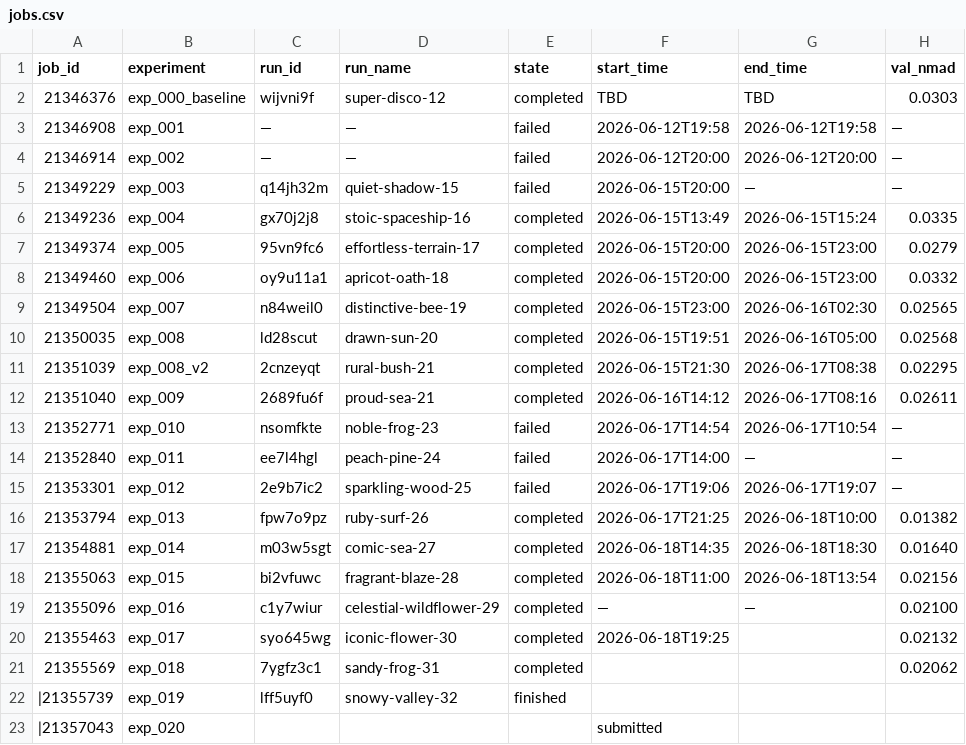
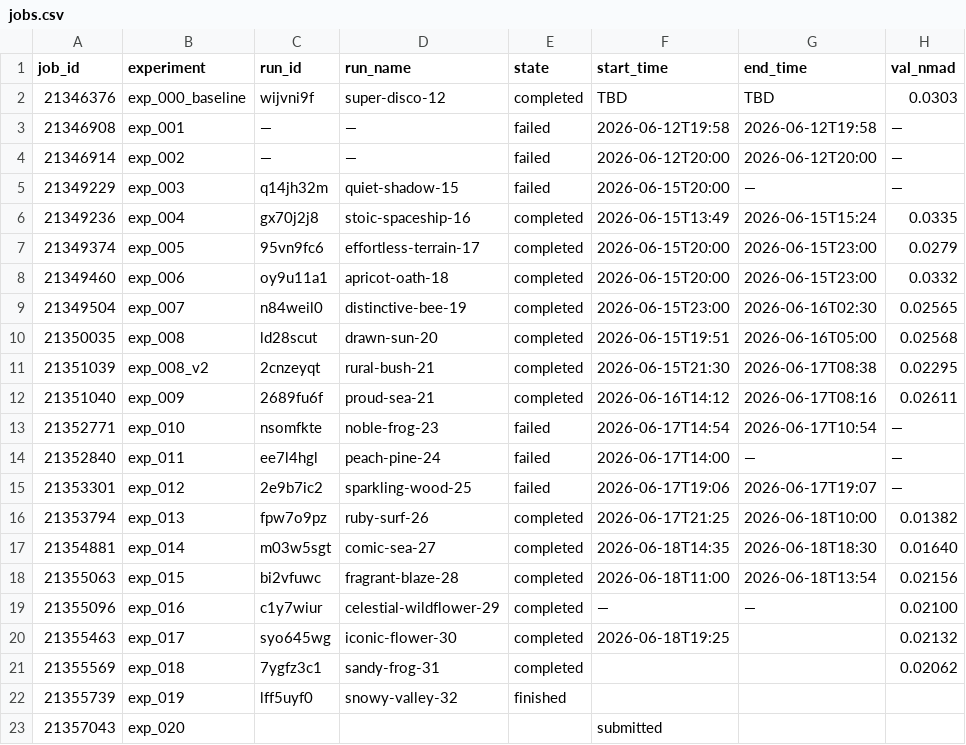
Before and after one commit to CliveKBinu/specpt-hst-sim, a CSV file: .hermes/jobs.csv, drawn as a sheet; only a part is shown; the diff names each change by its address in the sheet, - before the commit and + after, or states it on an @@ line.

Commit message:
fix: clean up jobs.csv leading pipes and EXPERIMENTS.md blank line

```diff
--- a/.hermes/jobs.csv
+++ b/.hermes/jobs.csv
-A22 (job_id): |21355739
+A22 (job_id): 21355739
-A23 (job_id): |21357043
+A23 (job_id): 21357043
```
Also changed, not shown: jobs.csv, 19 other files.
